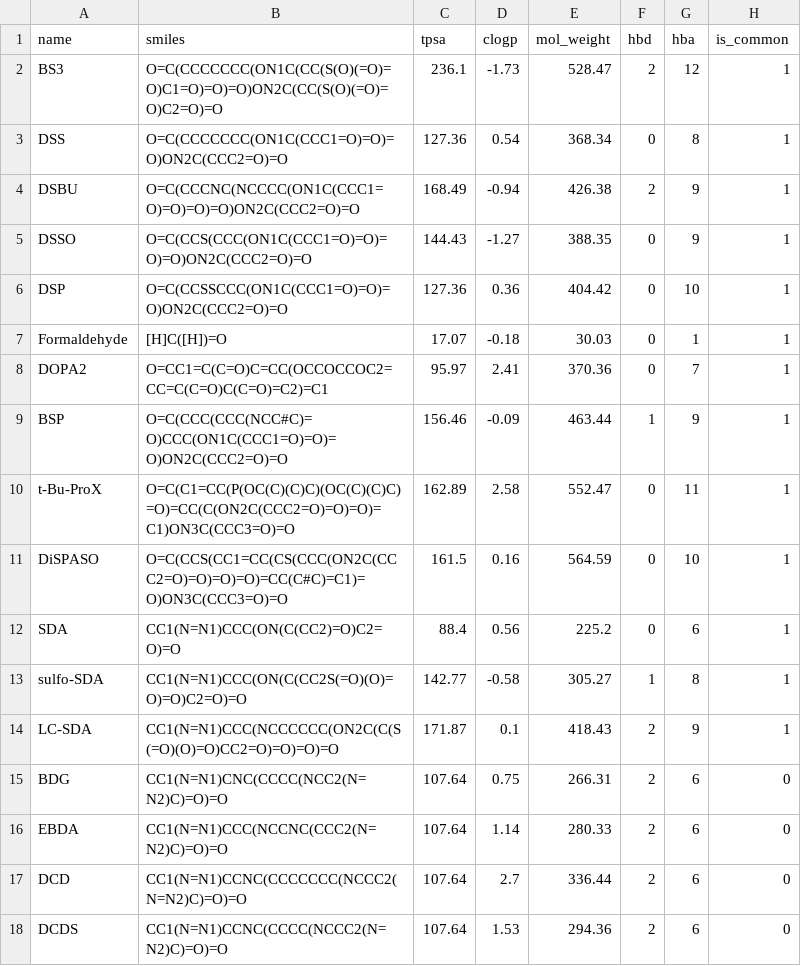
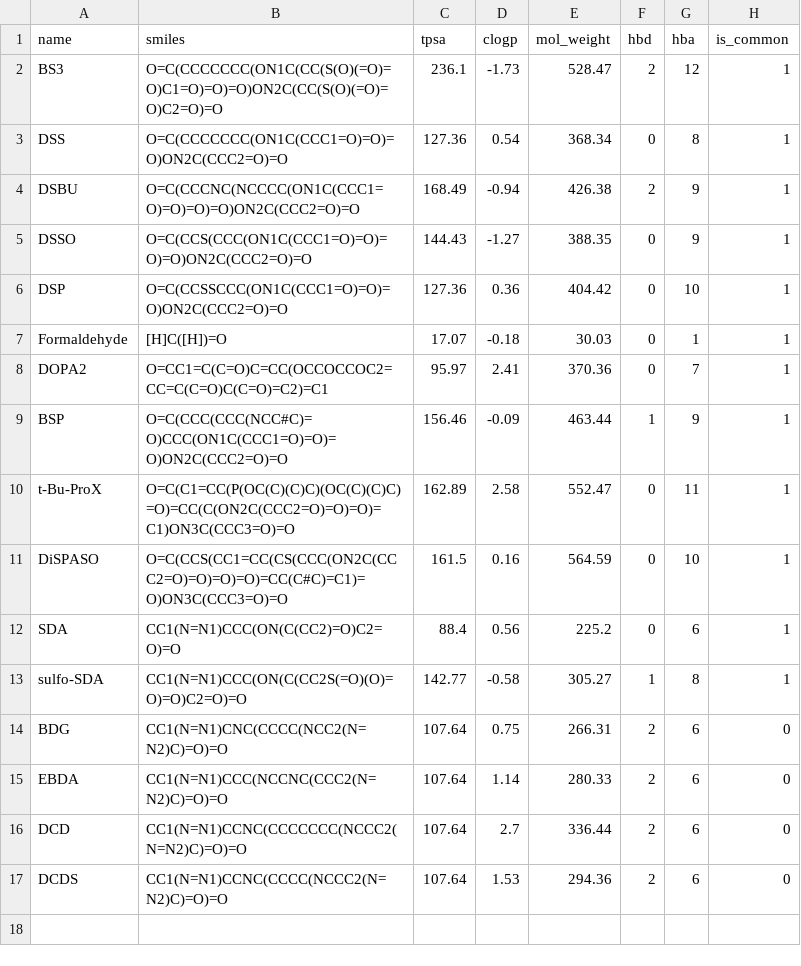
Before and after one commit to DF-Master/SpectrumDrawer, a CSV file: scripts/CrosslinkerProps/xlinkers.csv, drawn as a sheet; the diff names each change by its address in the sheet, - before the commit and + after, or states it on an @@ line.

```diff
--- a/scripts/CrosslinkerProps/xlinkers.csv
+++ b/scripts/CrosslinkerProps/xlinkers.csv
-row 14: LC-SDA | CC1(N=N1)CCC(NCCCCCC(ON2C(C(S(=O)(O)=O)CC2=O)=O)=O)=O | 171.87 | 0.1 | 418.43 | 2 | 9 | 1
```
Also changed, not shown: 4 other files.
